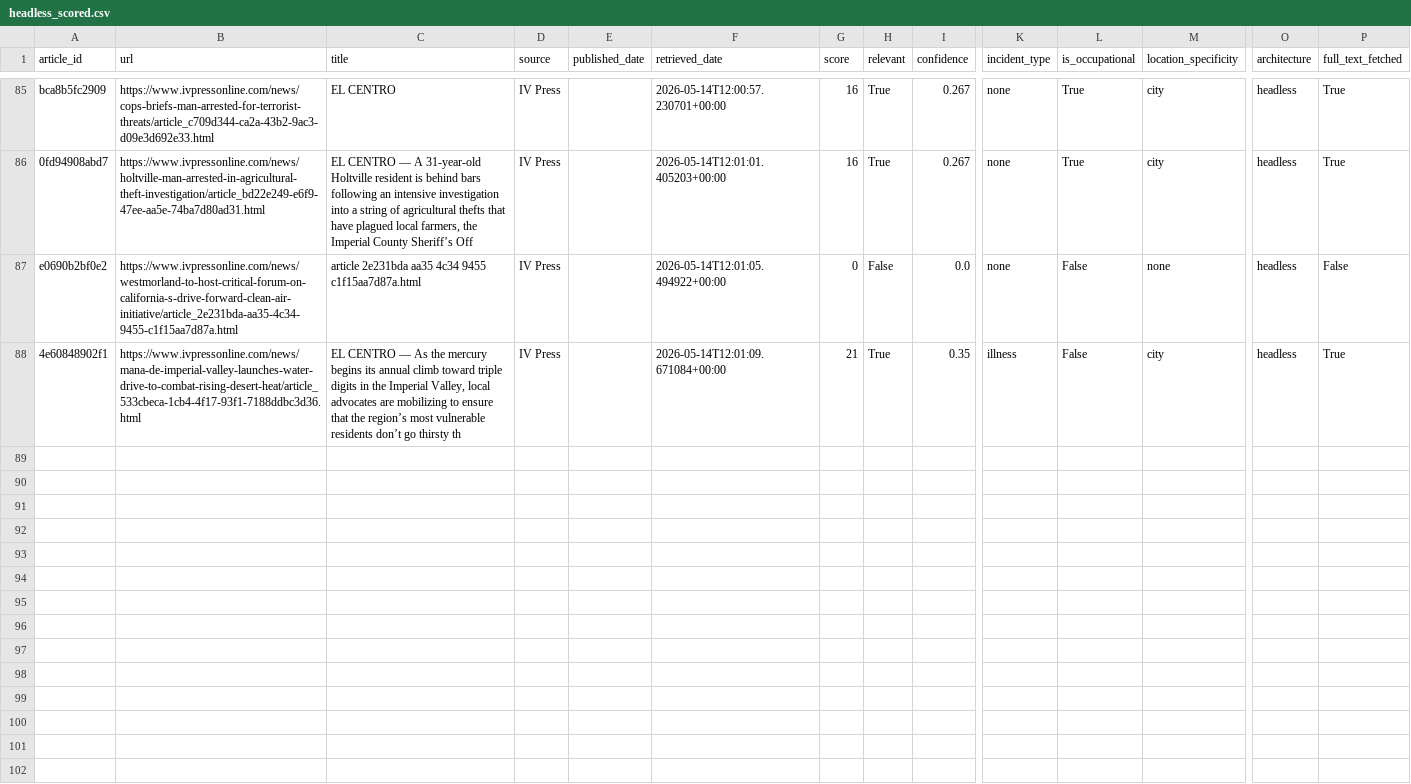
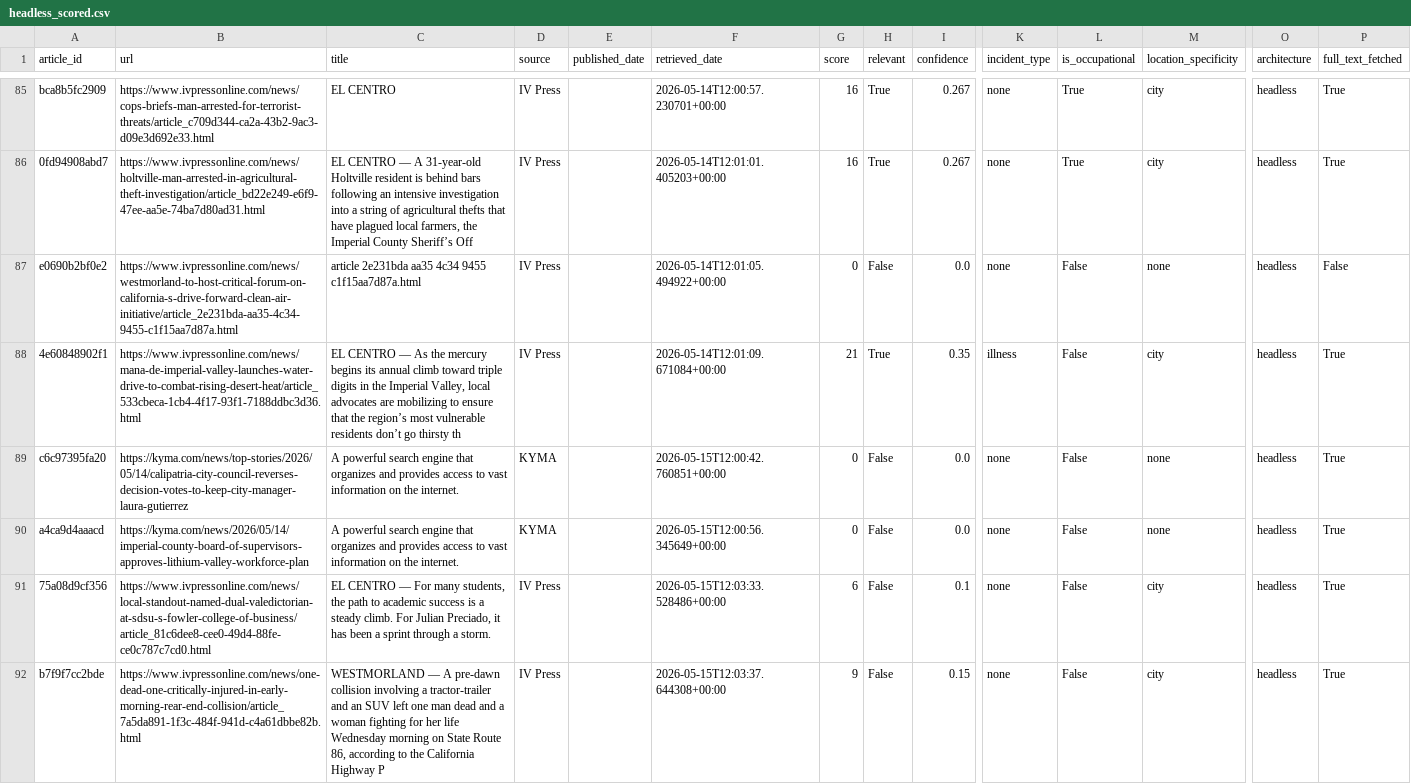
Before and after one commit to theaenache/4branch-iv-heatwatch, a CSV file: data/headless_scored.csv, drawn as a sheet; only a part is shown, gaps mark what is left out; rows hold the shown columns only; the diff covers the shown part only; the diff names each change by its address in the sheet, - before the commit and + after, or states it on an @@ line.

```diff
--- a/data/headless_scored.csv
+++ b/data/headless_scored.csv
+row 89: c6c97395fa20 | https://kyma.com/news/top-stories/2026/05/14/calipatria-city-council-reverses-decision-votes-to-keep-city-manager-laura-gutierrez | A powerful search engine that organizes and provides access to vast information on the internet. | KYMA |  | 2026-05-15T12:00:42.760851+00:00 | 0 | False | 0.0 | none | False | none | headless | True
+row 90: a4ca9d4aaacd | https://kyma.com/news/2026/05/14/imperial-county-board-of-supervisors-approves-lithium-valley-workforce-plan | A powerful search engine that organizes and provides access to vast information on the internet. | KYMA |  | 2026-05-15T12:00:56.345649+00:00 | 0 | False | 0.0 | none | False | none | headless | True
+row 91: 75a08d9cf356 | https://www.ivpressonline.com/news/local-standout-named-dual-valedictorian-at-sdsu-s-fowler-college-of-business/article_81c6dee8-cee0-49d4-88fe-ce0c787c7cd0.html | EL CENTRO — For many students, the path to academic success is a steady climb. For Julian Preciado, it has been a sprint through a storm. | IV Press |  | 2026-05-15T12:03:33.528486+00:00 | 6 | False | 0.1 | none | False | city | headless | True
+row 92: b7f9f7cc2bde | https://www.ivpressonline.com/news/one-dead-one-critically-injured-in-early-morning-rear-end-collision/article_7a5da891-1f3c-484f-941d-c4a61dbbe82b.html | WESTMORLAND — A pre-dawn collision involving a tractor-trailer and an SUV left one man dead and a woman fighting for her life Wednesday morning on State Route 86, according to the California Highway P | IV Press |  | 2026-05-15T12:03:37.644308+00:00 | 9 | False | 0.15 | none | False | city | headless | True
```
Also changed, not shown: 4 added rows elsewhere in this file, data/llm_scored.csv, data/master_comparison.csv, 1 other file.
